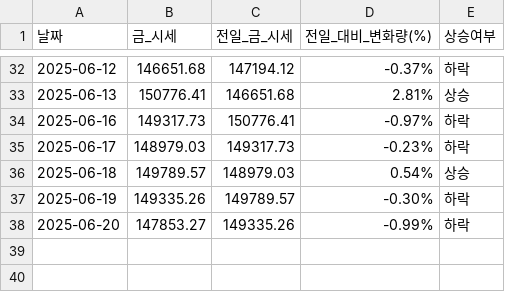
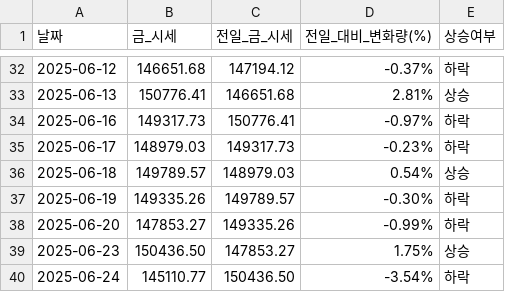
Before and after one commit to YMDarkness/Web_Crawling, a CSV file: gold_price_test/gold_price.csv, drawn as a sheet; only a part is shown, gaps mark what is left out.

Commit message:
국내 금 시세 데이터

```diff
--- a/gold_price_test/gold_price.csv
+++ b/gold_price_test/gold_price.csv
@@ -38 +38,3 @@
 2025-06-20,147853.27,149335.26,-0.99%,하락
+2025-06-23,150436.50,147853.27,1.75%,상승
+2025-06-24,145110.77,150436.50,-3.54%,하락
```
